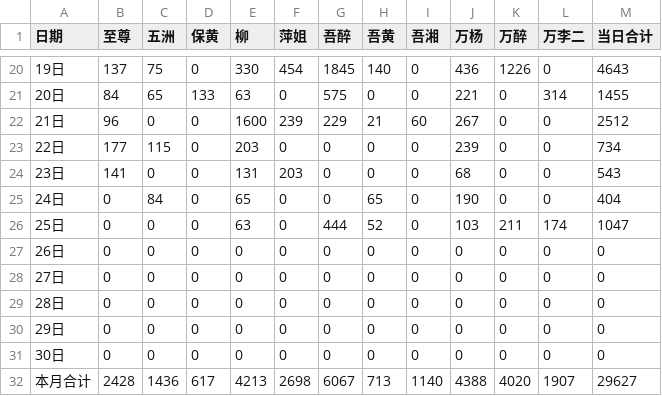
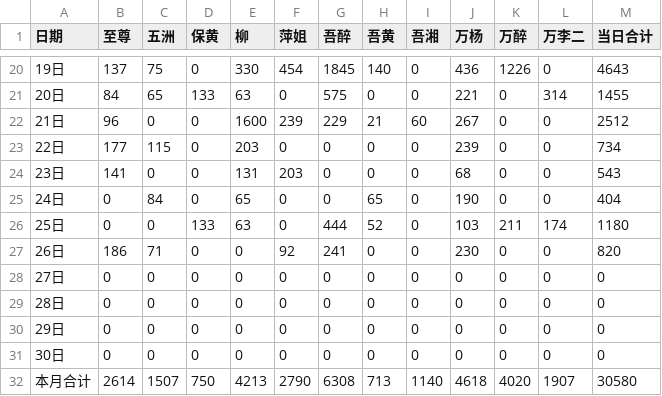
Before and after one commit to nqw1983-coder/-delivery-note-accounting, a CSV file: backups/2026-06.csv, drawn as a sheet; only a part is shown, gaps mark what is left out.

```diff
--- a/backups/2026-06.csv
+++ b/backups/2026-06.csv
@@ -25,4 +25,4 @@
 24日,0,84,0,65,0,0,65,0,190,0,0,404
-25日,0,0,0,63,0,444,52,0,103,211,174,1047
-26日,0,0,0,0,0,0,0,0,0,0,0,0
+25日,0,0,133,63,0,444,52,0,103,211,174,1180
+26日,186,71,0,0,92,241,0,0,230,0,0,820
 27日,0,0,0,0,0,0,0,0,0,0,0,0
@@ -31,2 +31,2 @@
 30日,0,0,0,0,0,0,0,0,0,0,0,0
-本月合计,2428,1436,617,4213,2698,6067,713,1140,4388,4020,1907,29627
+本月合计,2614,1507,750,4213,2790,6308,713,1140,4618,4020,1907,30580
```
Also changed, not shown: 1 other file.
